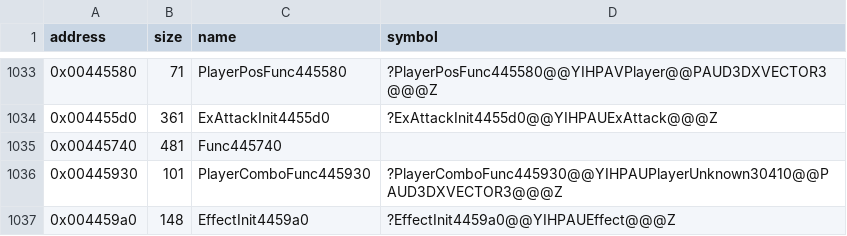
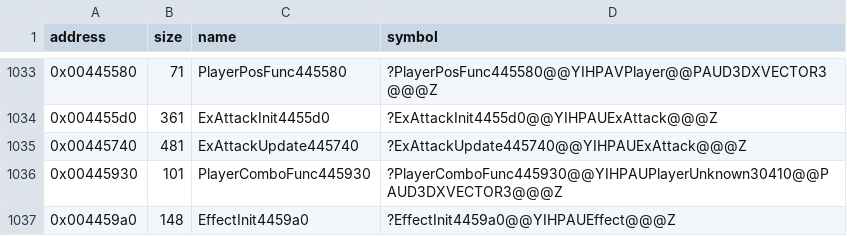
Before and after one commit to Cirno-Labs/th09, a CSV file: config/symbols.csv, drawn as a sheet; only a part is shown, gaps mark what is left out.

Commit message:
Decompile ExAttackUpdate445740 (0x445740)
The update callback of extra attack type 15, ExAttackUpdate441100's
flight followed by two patterns of speeding bullets.

```diff
--- a/config/symbols.csv
+++ b/config/symbols.csv
@@ -1034,3 +1034,3 @@ address,size,name,symbol
 0x004455d0,361,ExAttackInit4455d0,?ExAttackInit4455d0@@YIHPAUExAttack@@@Z
-0x00445740,481,Func445740,
+0x00445740,481,ExAttackUpdate445740,?ExAttackUpdate445740@@YIHPAUExAttack@@@Z
 0x00445930,101,PlayerComboFunc445930,?PlayerComboFunc445930@@YIHPAUPlayerUnknown30410@@PAUD3DXVECTOR3@@@Z
```
Also changed, not shown: 2 other files.
